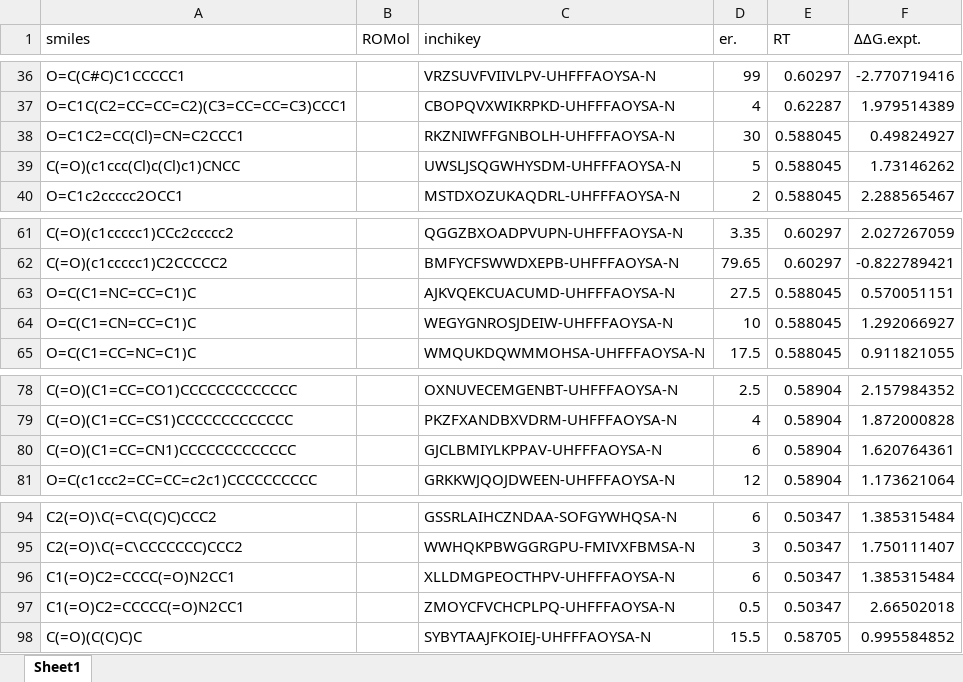
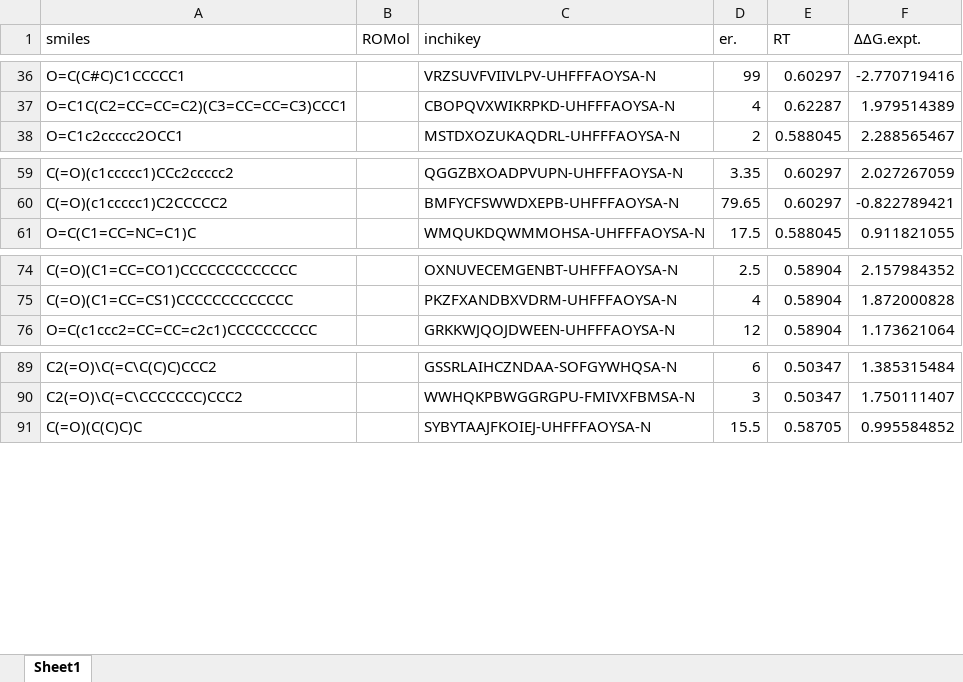
Before and after one commit to poclab-web/eCoMFA, an Excel workbook: arranged_dataset/cbs.xlsx, sheet Sheet1, drawn as a sheet; only a part is shown, gaps mark what is left out; values as stored, in another font and other column widths than the file's, no borders; charts and pictures not drawn; the diff names each change by its address in the sheet, - before the commit and + after, or states it on an @@ line.

```diff
--- a/arranged_dataset/cbs.xlsx (sheet Sheet1)
+++ b/arranged_dataset/cbs.xlsx (sheet Sheet1)
-row 38: O=C1C2=CC(Cl)=CN=C2CCC1 |  | RKZNIWFFGNBOLH-UHFFFAOYSA-N | 30 | 0.588045 | 0.49824927
-row 39: C(=O)(c1ccc(Cl)c(Cl)c1)CNCC |  | UWSLJSQGWHYSDM-UHFFFAOYSA-N | 5 | 0.588045 | 1.73146262
-row 63: O=C(C1=NC=CC=C1)C |  | AJKVQEKCUACUMD-UHFFFAOYSA-N | 27.5 | 0.588045 | 0.570051151
-row 64: O=C(C1=CN=CC=C1)C |  | WEGYGNROSJDEIW-UHFFFAOYSA-N | 10 | 0.588045 | 1.292066927
-row 80: C(=O)(C1=CC=CN1)CCCCCCCCCCCCC |  | GJCLBMIYLKPPAV-UHFFFAOYSA-N | 6 | 0.58904 | 1.620764361
-row 96: C1(=O)C2=CCCC(=O)N2CC1 |  | XLLDMGPEOCTHPV-UHFFFAOYSA-N | 6 | 0.50347 | 1.385315484
-row 97: C1(=O)C2=CCCCC(=O)N2CC1 |  | ZMOYCFVCHCPLPQ-UHFFFAOYSA-N | 0.5 | 0.50347 | 2.66502018
```
Also changed, not shown: charts or pictures, arranged_dataset/DIP-chloride.xlsx, 4 other files.
